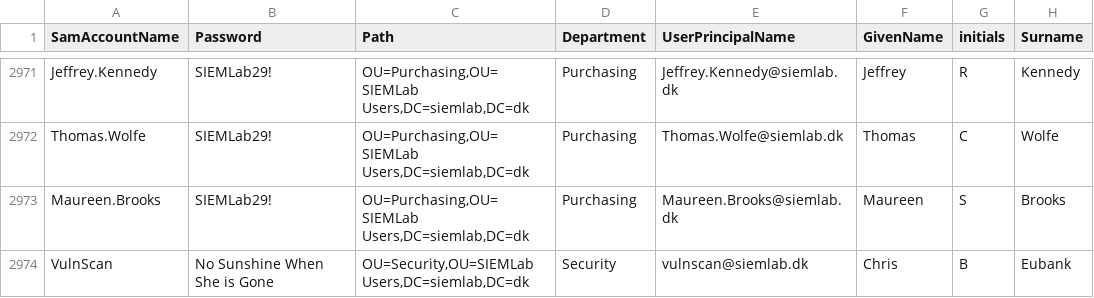
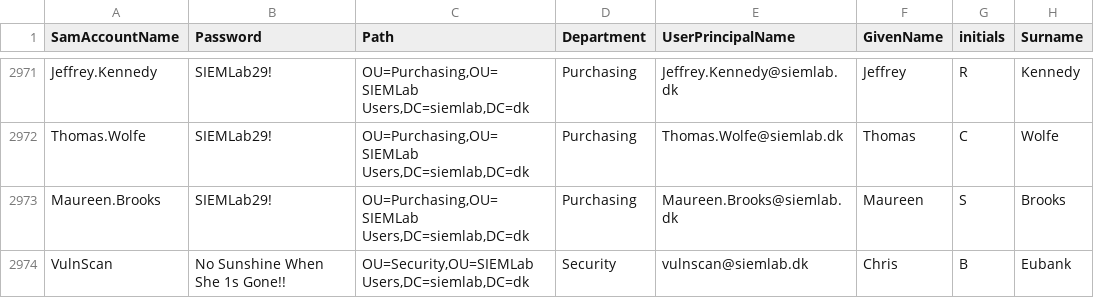
Before and after one commit to martinboller/WindowsLab, a CSV file: Vagrant/resources/AD-org/siemlabusers.csv, drawn as a sheet; only a part is shown, gaps mark what is left out; the diff names each change by its address in the sheet, - before the commit and + after, or states it on an @@ line.

Commit message:
vulnscan user

```diff
--- a/Vagrant/resources/AD-org/siemlabusers.csv
+++ b/Vagrant/resources/AD-org/siemlabusers.csv
-B2974 (Password): No Sunshine When She is Gone
+B2974 (Password): No Sunshine When She 1s Gone!!
```
